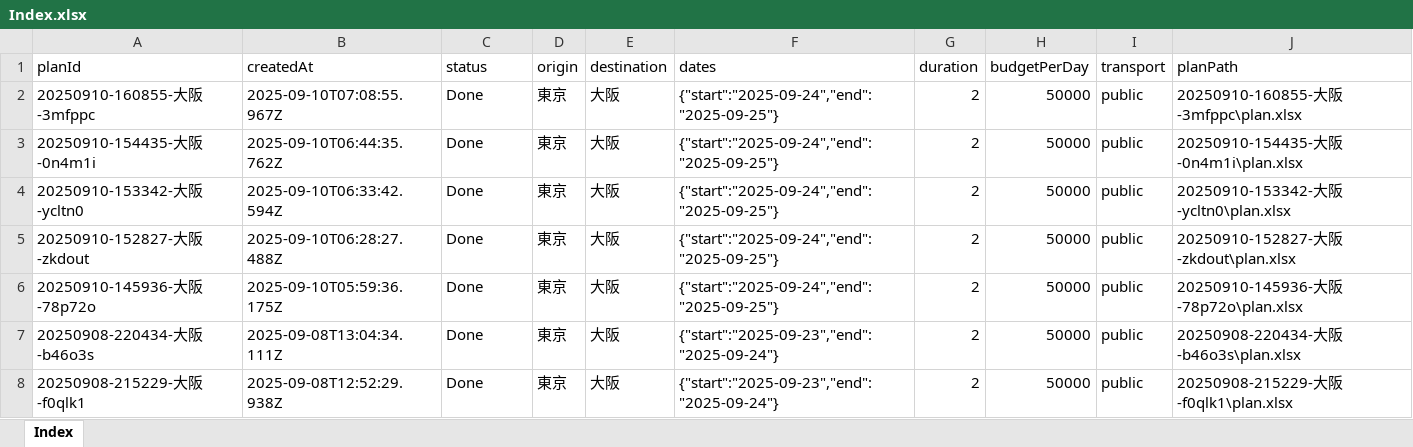
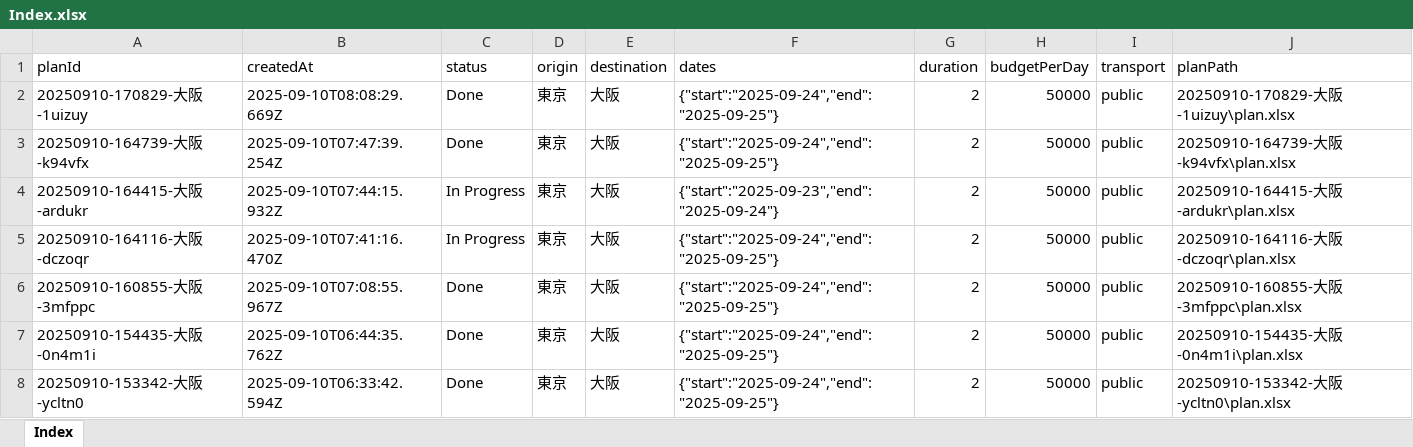
Before and after one commit to deepblue-ts/Travel_Web_app, an Excel workbook: server/plans/Index.xlsx, sheet Index, drawn as a sheet; only a part is shown; the shorter side is filled out with more unchanged rows; values as stored, in another font and other column widths than the file's, no borders; the diff names each change by its address in the sheet, - before the commit and + after, or states it on an @@ line.

```diff
--- a/server/plans/Index.xlsx (sheet Index)
+++ b/server/plans/Index.xlsx (sheet Index)
+row 2: 20250910-170829-大阪-1uizuy | 2025-09-10T08:08:29.669Z | Done | 東京 | 大阪 | {"start":"2025-09-24","end":"2025-09-25"} | 2 | 50000 | public | 20250910-170829-大阪-1uizuy\plan.xlsx
+row 3: 20250910-164739-大阪-k94vfx | 2025-09-10T07:47:39.254Z | Done | 東京 | 大阪 | {"start":"2025-09-24","end":"2025-09-25"} | 2 | 50000 | public | 20250910-164739-大阪-k94vfx\plan.xlsx
+row 4: 20250910-164415-大阪-ardukr | 2025-09-10T07:44:15.932Z | In Progress | 東京 | 大阪 | {"start":"2025-09-23","end":"2025-09-24"} | 2 | 50000 | public | 20250910-164415-大阪-ardukr\plan.xlsx
+row 5: 20250910-164116-大阪-dczoqr | 2025-09-10T07:41:16.470Z | In Progress | 東京 | 大阪 | {"start":"2025-09-24","end":"2025-09-25"} | 2 | 50000 | public | 20250910-164116-大阪-dczoqr\plan.xlsx
```
Also changed, not shown: 18 other files.
